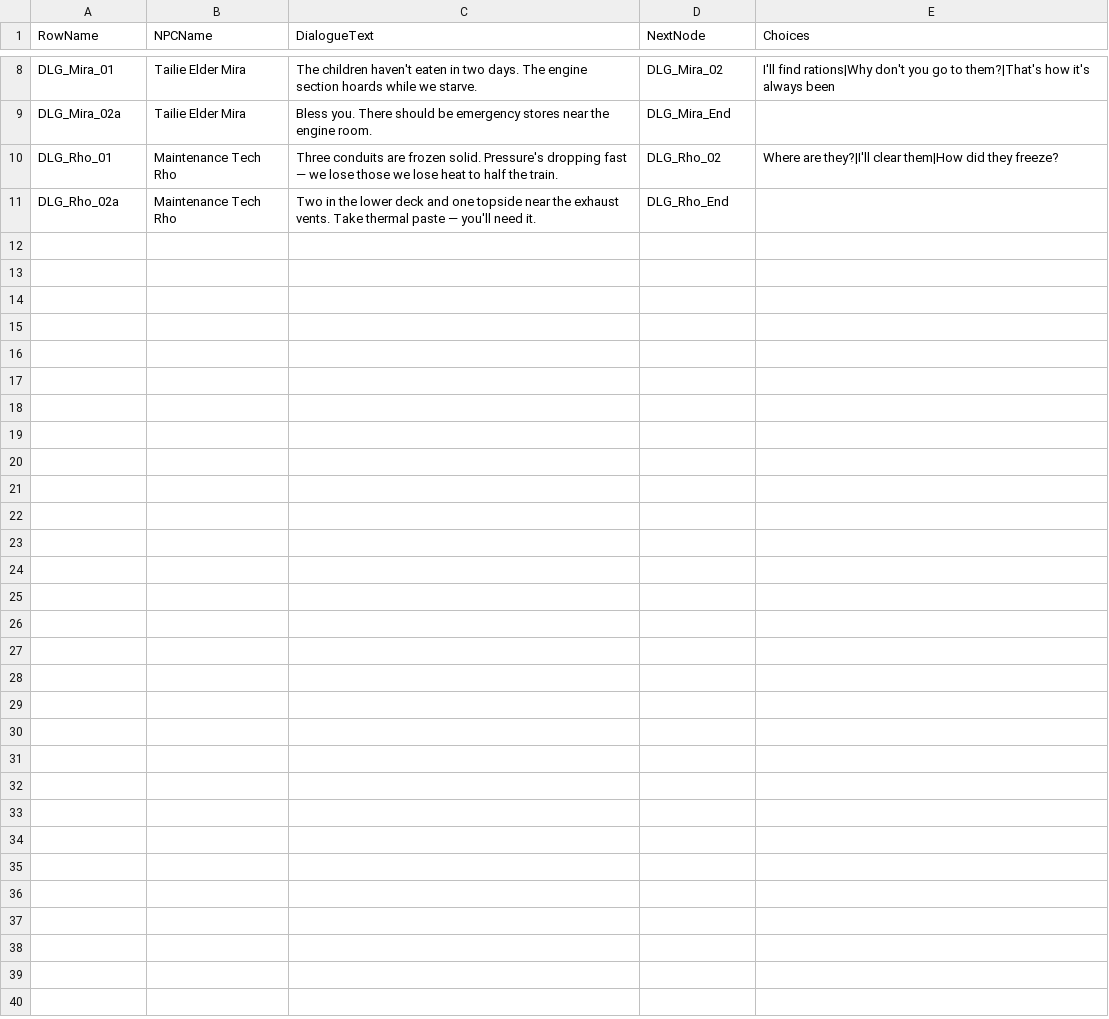
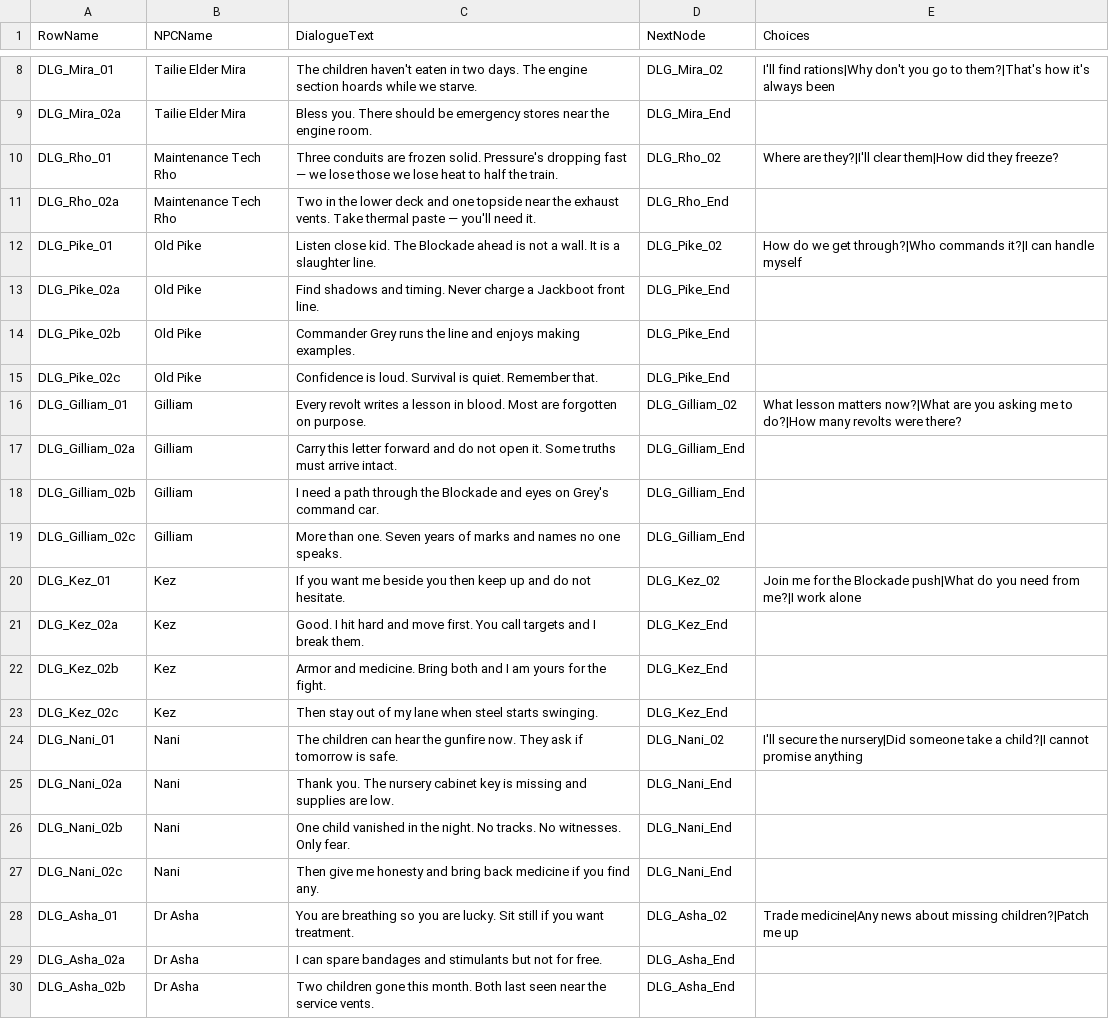
Before and after one commit to NJHFinanceHub/TrainGame, a CSV file: unreal/SnowpiercerEE/Content/DataTables/DT_Dialogue.csv, drawn as a sheet; only a part is shown, gaps mark what is left out; the diff covers the shown part only; the diff names each change by its address in the sheet, - before the commit and + after, or states it on an @@ line.

```diff
--- a/unreal/SnowpiercerEE/Content/DataTables/DT_Dialogue.csv
+++ b/unreal/SnowpiercerEE/Content/DataTables/DT_Dialogue.csv
+row 12: DLG_Pike_01 | Old Pike | Listen close kid. The Blockade ahead is not a wall. It is a slaughter line. | DLG_Pike_02 | How do we get through?|Who commands it?|I can handle myself
+row 13: DLG_Pike_02a | Old Pike | Find shadows and timing. Never charge a Jackboot front line. | DLG_Pike_End
+row 14: DLG_Pike_02b | Old Pike | Commander Grey runs the line and enjoys making examples. | DLG_Pike_End
+row 15: DLG_Pike_02c | Old Pike | Confidence is loud. Survival is quiet. Remember that. | DLG_Pike_End
+row 16: DLG_Gilliam_01 | Gilliam | Every revolt writes a lesson in blood. Most are forgotten on purpose. | DLG_Gilliam_02 | What lesson matters now?|What are you asking me to do?|How many revolts were there?
+row 17: DLG_Gilliam_02a | Gilliam | Carry this letter forward and do not open it. Some truths must arrive intact. | DLG_Gilliam_End
+row 18: DLG_Gilliam_02b | Gilliam | I need a path through the Blockade and eyes on Grey's command car. | DLG_Gilliam_End
+row 19: DLG_Gilliam_02c | Gilliam | More than one. Seven years of marks and names no one speaks. | DLG_Gilliam_End
+row 20: DLG_Kez_01 | Kez | If you want me beside you then keep up and do not hesitate. | DLG_Kez_02 | Join me for the Blockade push|What do you need from me?|I work alone
+row 21: DLG_Kez_02a | Kez | Good. I hit hard and move first. You call targets and I break them. | DLG_Kez_End
+row 22: DLG_Kez_02b | Kez | Armor and medicine. Bring both and I am yours for the fight. | DLG_Kez_End
+row 23: DLG_Kez_02c | Kez | Then stay out of my lane when steel starts swinging. | DLG_Kez_End
+row 24: DLG_Nani_01 | Nani | The children can hear the gunfire now. They ask if tomorrow is safe. | DLG_Nani_02 | I'll secure the nursery|Did someone take a child?|I cannot promise anything
+row 25: DLG_Nani_02a | Nani | Thank you. The nursery cabinet key is missing and supplies are low. | DLG_Nani_End
+row 26: DLG_Nani_02b | Nani | One child vanished in the night. No tracks. No witnesses. Only fear. | DLG_Nani_End
+row 27: DLG_Nani_02c | Nani | Then give me honesty and bring back medicine if you find any. | DLG_Nani_End
+row 28: DLG_Asha_01 | Dr Asha | You are breathing so you are lucky. Sit still if you want treatment. | DLG_Asha_02 | Trade medicine|Any news about missing children?|Patch me up
+row 29: DLG_Asha_02a | Dr Asha | I can spare bandages and stimulants but not for free. | DLG_Asha_End
+row 30: DLG_Asha_02b | Dr Asha | Two children gone this month. Both last seen near the service vents. | DLG_Asha_End
```
Also changed, not shown: 21 added rows elsewhere in this file, unreal/SnowpiercerEE/Content/DataTables/DT_Enemies.csv, unreal/SnowpiercerEE/Content/DataTables/DT_Items.csv, 14 other files.
